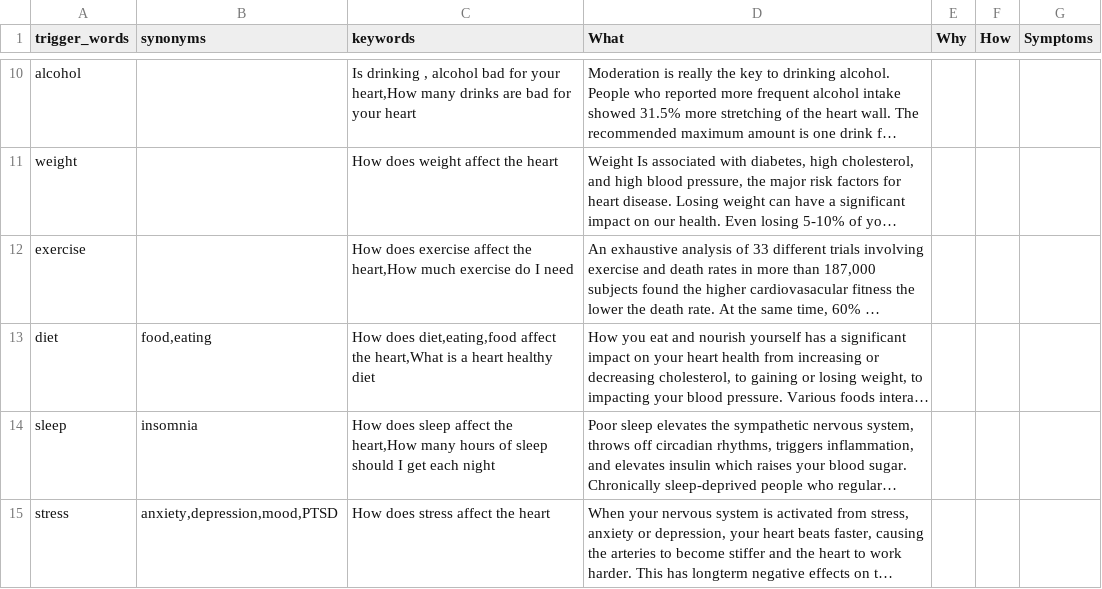
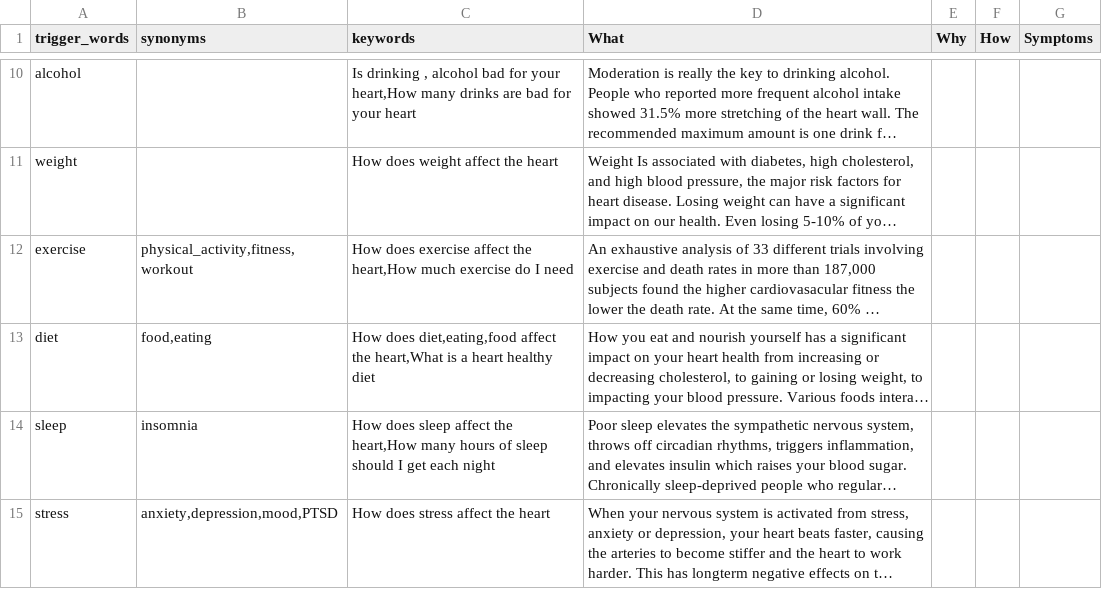
Before and after one commit to MANISH-M0HAN/Mirror1007, a CSV file: heart_health_triggers.csv, drawn as a sheet; only a part is shown, gaps mark what is left out; long unchanged cells end in …; the diff names each change by its address in the sheet, - before the commit and + after, or states it on an @@ line.

Commit message:
Added synonyms for exercise

```diff
--- a/heart_health_triggers.csv
+++ b/heart_health_triggers.csv
-B12 (synonyms): (empty)
+B12 (synonyms): physical_activity,fitness,workout
```
